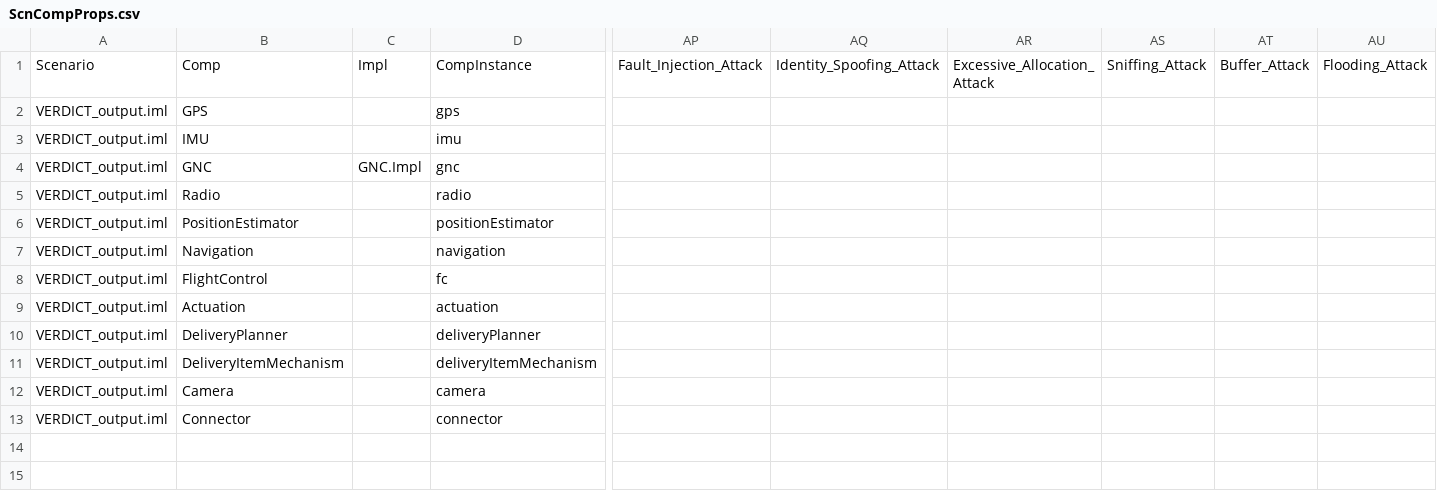
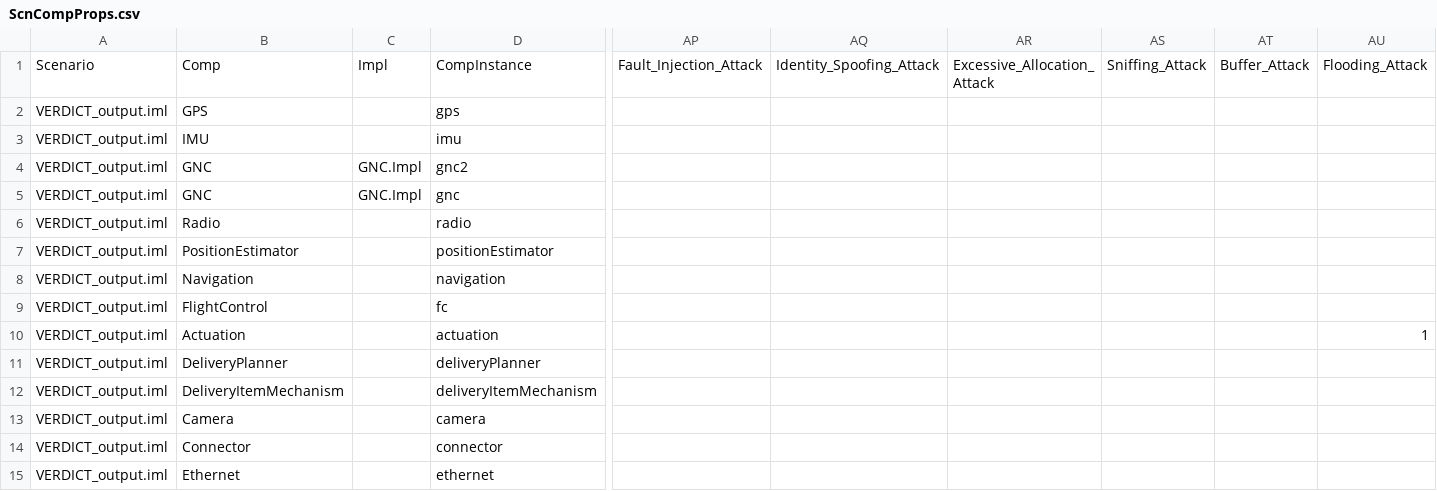
Before and after one commit to ge-high-assurance/VERDICT, a CSV file: tools/verdict-back-ends/STEM/CSVData/ScnCompProps.csv, drawn as a sheet; only a part is shown, gaps mark what is left out; addresses are those after the commit; rows hold the shown columns only; the diff names each change by its address in the sheet, - before the commit and + after, or states it on an @@ line.

```diff
--- a/tools/verdict-back-ends/STEM/CSVData/ScnCompProps.csv
+++ b/tools/verdict-back-ends/STEM/CSVData/ScnCompProps.csv
+row 4: VERDICT_output.iml | GNC | GNC.Impl | gnc2
-AU10: (empty)
+AU10: 1
+row 15: VERDICT_output.iml | Ethernet |  | ethernet
```
Also changed, not shown: tools/verdict-back-ends/STEM/Output/CAPEC.csv, 19 other files.
